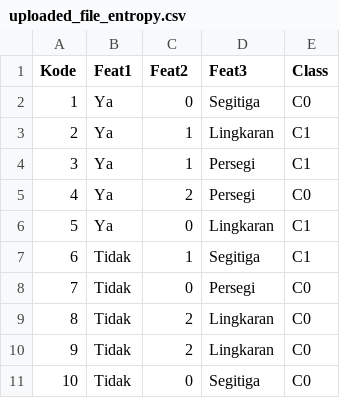
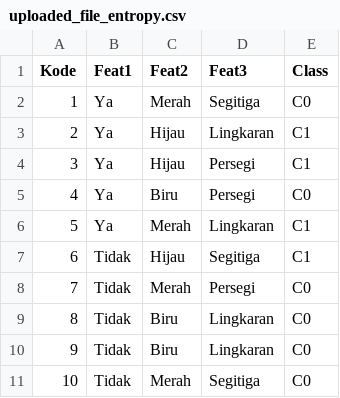
Before and after one commit to rickyandrean99/Project-Data-Mining, a CSV file: csv/uploaded_file_entropy.csv, drawn as a sheet.

Commit message:
Progress Entropy

```diff
--- a/csv/uploaded_file_entropy.csv
+++ b/csv/uploaded_file_entropy.csv
@@ -1,11 +1,11 @@
 Kode;Feat1;Feat2;Feat3;Class
-1;Ya;0;Segitiga;C0
-2;Ya;1;Lingkaran;C1
-3;Ya;1;Persegi;C1
-4;Ya;2;Persegi;C0
-5;Ya;0;Lingkaran;C1
-6;Tidak;1;Segitiga;C1
-7;Tidak;0;Persegi;C0
-8;Tidak;2;Lingkaran;C0
-9;Tidak;2;Lingkaran;C0
-10;Tidak;0;Segitiga;C0
+1;Ya;Merah;Segitiga;C0
+2;Ya;Hijau;Lingkaran;C1
+3;Ya;Hijau;Persegi;C1
+4;Ya;Biru;Persegi;C0
+5;Ya;Merah;Lingkaran;C1
+6;Tidak;Hijau;Segitiga;C1
+7;Tidak;Merah;Persegi;C0
+8;Tidak;Biru;Lingkaran;C0
+9;Tidak;Biru;Lingkaran;C0
+10;Tidak;Merah;Segitiga;C0
```
Also changed, not shown: 1 other file.
